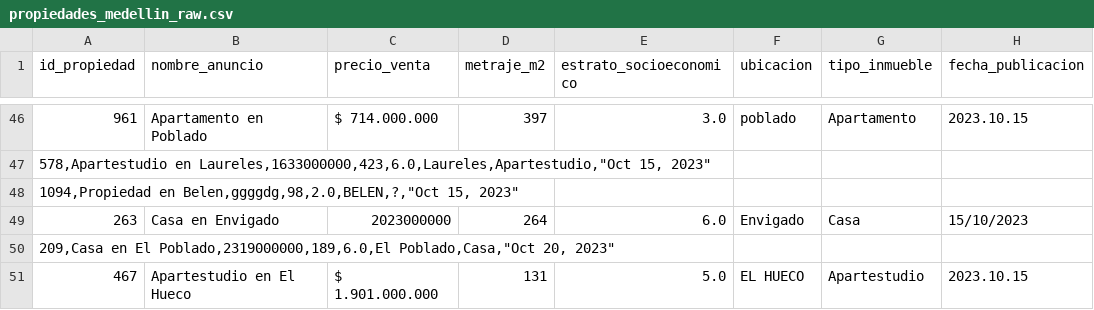
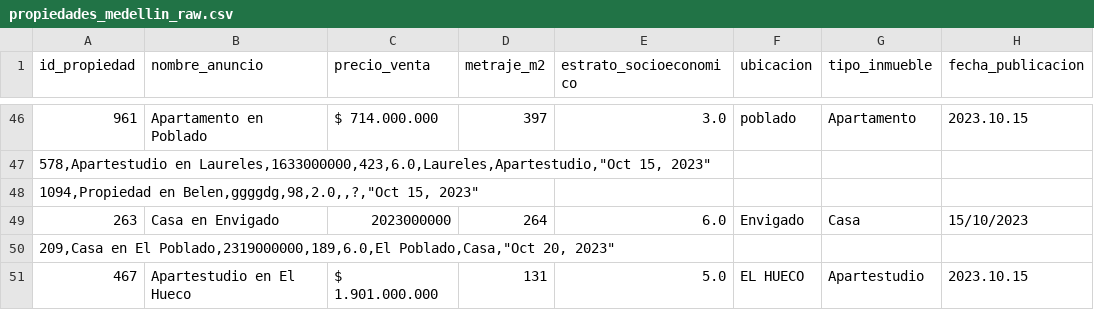
Before and after one commit to judmontoyaso/prueba_inmobiliaria, a CSV file: ETL_propiedades/propiedades_medellin_raw.csv, drawn as a sheet; only a part is shown, gaps mark what is left out.

```diff
--- a/ETL_propiedades/propiedades_medellin_raw.csv
+++ b/ETL_propiedades/propiedades_medellin_raw.csv
@@ -47,3 +47,3 @@
 "578,Apartestudio en Laureles,1633000000,423,6.0,Laureles,Apartestudio,""Oct 15, 2023"""
-"1094,Propiedad en Belen,ggggdg,98,2.0,BELEN,?,""Oct 15, 2023"""
+"1094,Propiedad en Belen,ggggdg,98,2.0,,?,""Oct 15, 2023"""
 263,Casa en Envigado,2023000000,264,6.0,Envigado,Casa,15/10/2023
```
Also changed, not shown: 1 other file.
